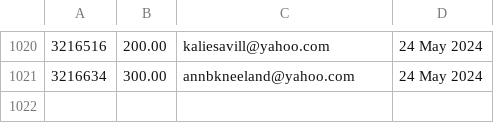
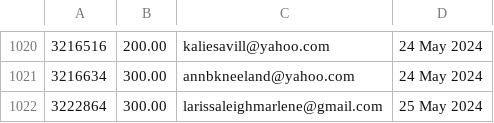
Before and after one commit to required777/TD-Testing-ffcsa_scripts, a CSV file: localline/data/order_data_PRODUCTION_success.csv, drawn as a sheet; only a part is shown, gaps mark what is left out.

Commit message:
Update data files

```diff
--- a/localline/data/order_data_PRODUCTION_success.csv
+++ b/localline/data/order_data_PRODUCTION_success.csv
@@ -1021 +1021,2 @@
 3216634,300.00,annbkneeland@yahoo.com,24 May 2024
+3222864,300.00,larissaleighmarlene@gmail.com,25 May 2024
```
